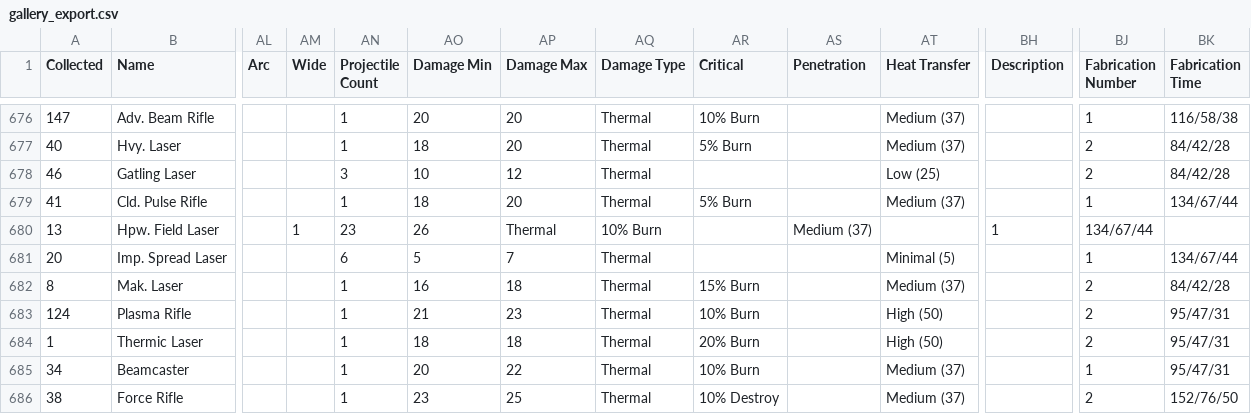
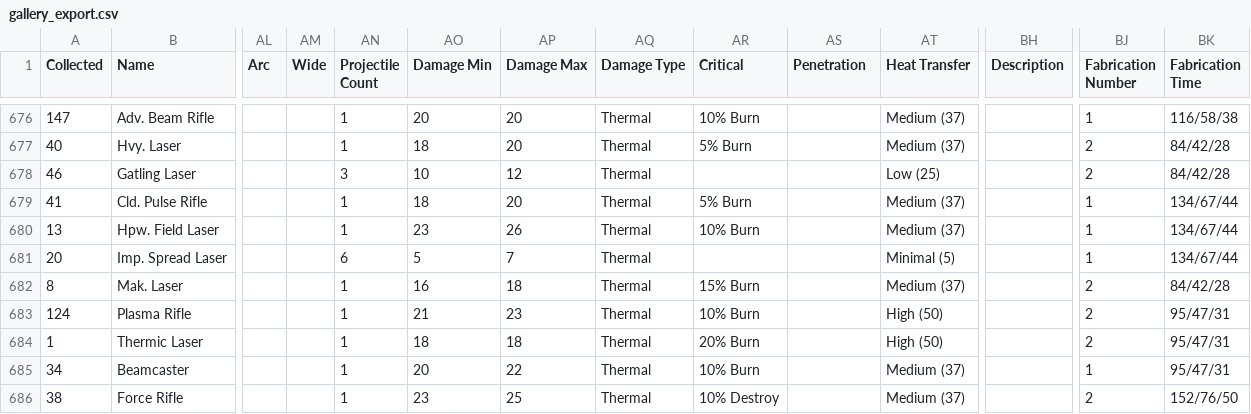
Before and after one commit to noemica/cog-minder, a CSV file: utils/gallery_export.csv, drawn as a sheet; only a part is shown, gaps mark what is left out; the diff names each change by its address in the sheet, - before the commit and + after, or states it on an @@ line.

```diff
--- a/utils/gallery_export.csv
+++ b/utils/gallery_export.csv
-AM680 (Wide): 1
+AM680 (Wide): (empty)
-AN680 (Projectile Count): 23
+AN680 (Projectile Count): 1
-AO680 (Damage Min): 26
+AO680 (Damage Min): 23
-AP680 (Damage Max): Thermal
+AP680 (Damage Max): 26
-AQ680 (Damage Type): 10% Burn
+AQ680 (Damage Type): Thermal
-AR680 (Critical): (empty)
+AR680 (Critical): 10% Burn
-AS680 (Penetration): Medium (37)
+AS680 (Penetration): (empty)
-AT680 (Heat Transfer): (empty)
+AT680 (Heat Transfer): Medium (37)
-BH680 (Description): 1
+BH680 (Description): (empty)
-BJ680 (Fabrication Number): 134/67/44
+BJ680 (Fabrication Number): 1
-BK680 (Fabrication Time): (empty)
+BK680 (Fabrication Time): 134/67/44
```
Also changed, not shown: 1 other file.
